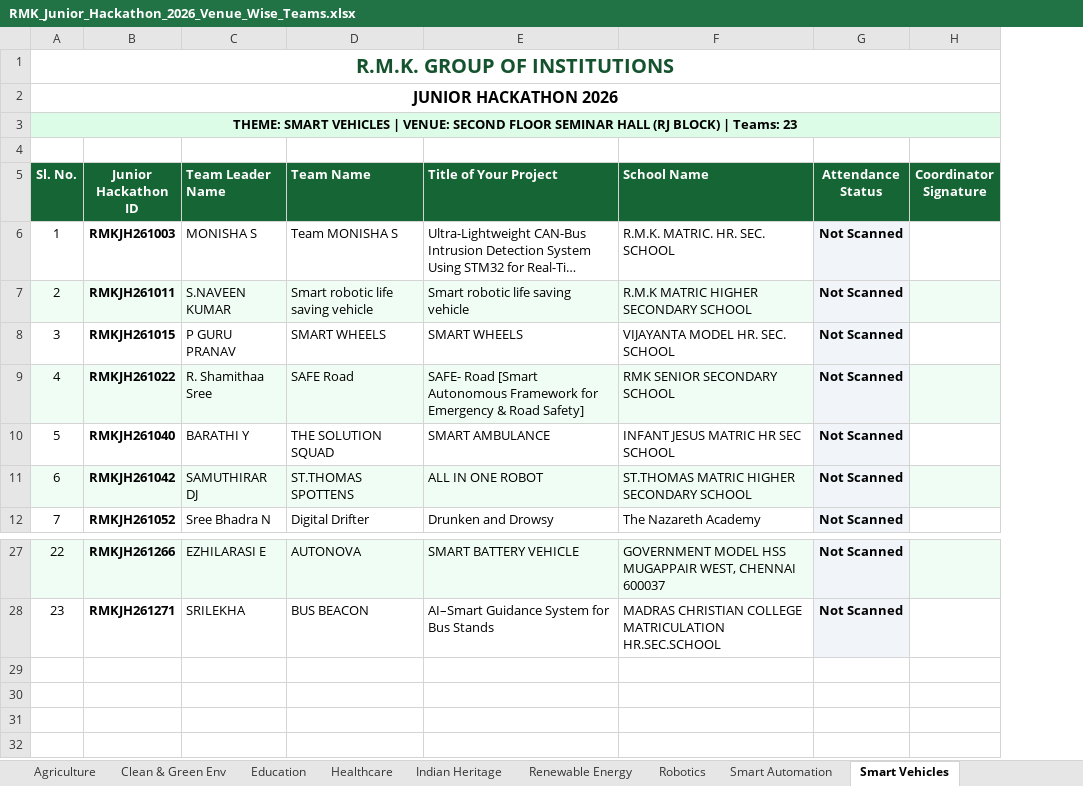
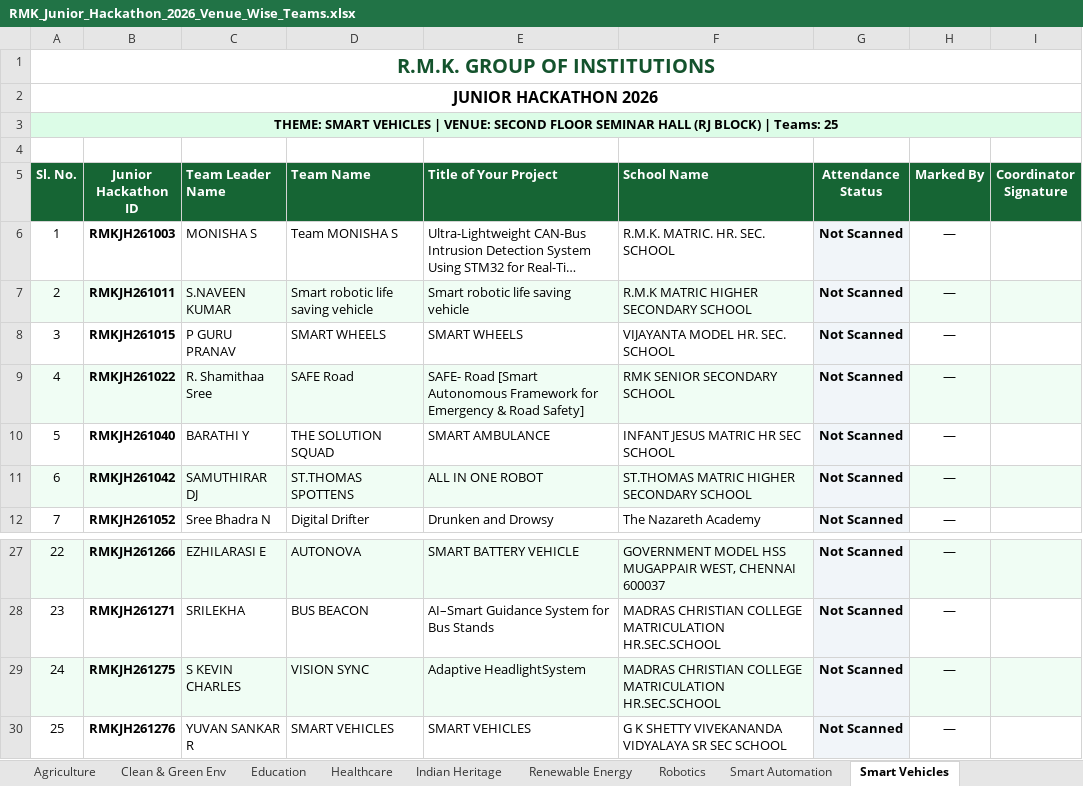
Before and after one commit to krish-mehta-01/rmk-jr-hackathon-2026, an Excel workbook: RMK_Junior_Hackathon_2026_Venue_Wise_Teams.xlsx, sheet Smart Vehicles, drawn as a sheet; only a part is shown, gaps mark what is left out; long unchanged cells end in …; values as stored, in another font and other column widths than the file's, no borders; charts and pictures not drawn; the diff names each change by its address in the sheet, - before the commit and + after, or states it on an @@ line.

```diff
--- a/RMK_Junior_Hackathon_2026_Venue_Wise_Teams.xlsx (sheet Smart Vehicles)
+++ b/RMK_Junior_Hackathon_2026_Venue_Wise_Teams.xlsx (sheet Smart Vehicles)
+column H (Marked By), rows 6-12: all —; rows 27-28: — | —
@@ column A (Sl. No.) renumbered in row 3 @@
+row 29: 24 | RMKJH261275 | S KEVIN CHARLES | VISION SYNC | Adaptive HeadlightSystem | MADRAS CHRISTIAN COLLEGE MATRICULATION HR.SEC.SCHOOL | Not Scanned | —
+row 30: 25 | RMKJH261276 | YUVAN SANKAR R | SMART VEHICLES | SMART VEHICLES | G K SHETTY VIVEKANANDA VIDYALAYA SR SEC SCHOOL | Not Scanned | —
```
Also changed, not shown: sheet AI Disaster Mgmt, sheet Smart Automation, sheet Renewable Energy, sheet Robotics, sheet Healthcare, sheet Summary, 6 more sheets, charts or pictures, RMK_Junior_Hackathon_2026_Presence_Roster.xlsx, public/exports/RMK_Junior_Hackathon_2026_Presence_Roster.xlsx, 13 other files.
